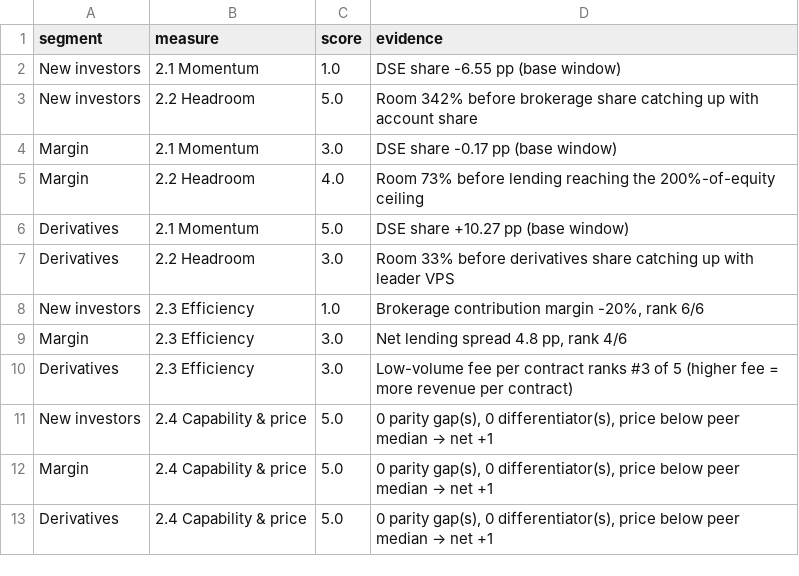
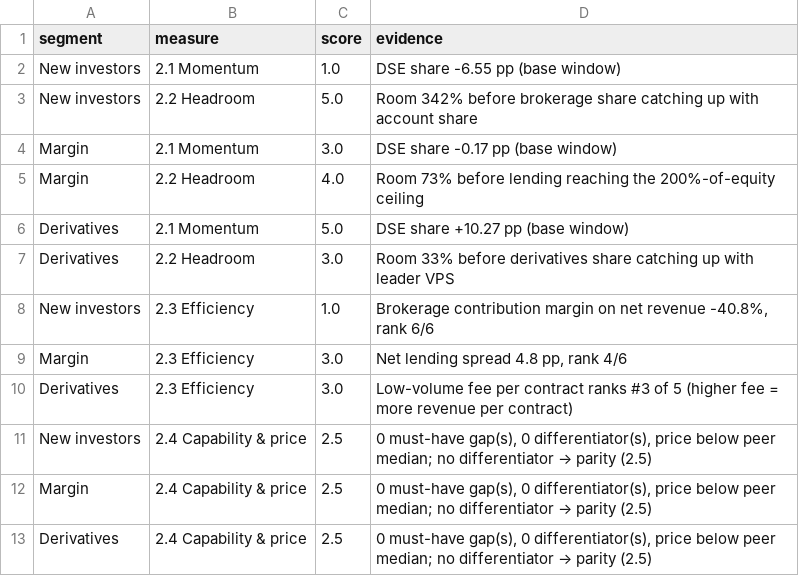
Before and after one commit to Xx-Pumpkin-xX/fba_roadto30_2026, a CSV file: data/clean/Table4_axis2_evidence.csv, drawn as a sheet.

```diff
--- a/data/clean/Table4_axis2_evidence.csv
+++ b/data/clean/Table4_axis2_evidence.csv
@@ -7,7 +7,7 @@ Derivatives,2.1 Momentum,5.0,DSE share +10.27 pp (base window)
 Derivatives,2.2 Headroom,3.0,Room 33% before derivatives share catching up with leader VPS
-New investors,2.3 Efficiency,1.0,"Brokerage contribution margin -20%, rank 6/6"
+New investors,2.3 Efficiency,1.0,"Brokerage contribution margin on net revenue -40.8%, rank 6/6"
 Margin,2.3 Efficiency,3.0,"Net lending spread 4.8 pp, rank 4/6"
 Derivatives,2.3 Efficiency,3.0,Low-volume fee per contract ranks #3 of 5 (higher fee = more revenue per contract)
-New investors,2.4 Capability & price,5.0,"0 parity gap(s), 0 differentiator(s), price below peer median → net +1"
-Margin,2.4 Capability & price,5.0,"0 parity gap(s), 0 differentiator(s), price below peer median → net +1"
-Derivatives,2.4 Capability & price,5.0,"0 parity gap(s), 0 differentiator(s), price below peer median → net +1"
+New investors,2.4 Capability & price,2.5,"0 must-have gap(s), 0 differentiator(s), price below peer median; no differentiator → parity (2.5)"
+Margin,2.4 Capability & price,2.5,"0 must-have gap(s), 0 differentiator(s), price below peer median; no differentiator → parity (2.5)"
+Derivatives,2.4 Capability & price,2.5,"0 must-have gap(s), 0 differentiator(s), price below peer median; no differentiator → parity (2.5)"
```
Also changed, not shown: data/clean/2.3_efficiency.csv, data/clean/2.4_capability_price_scored.csv, 12 other files.
